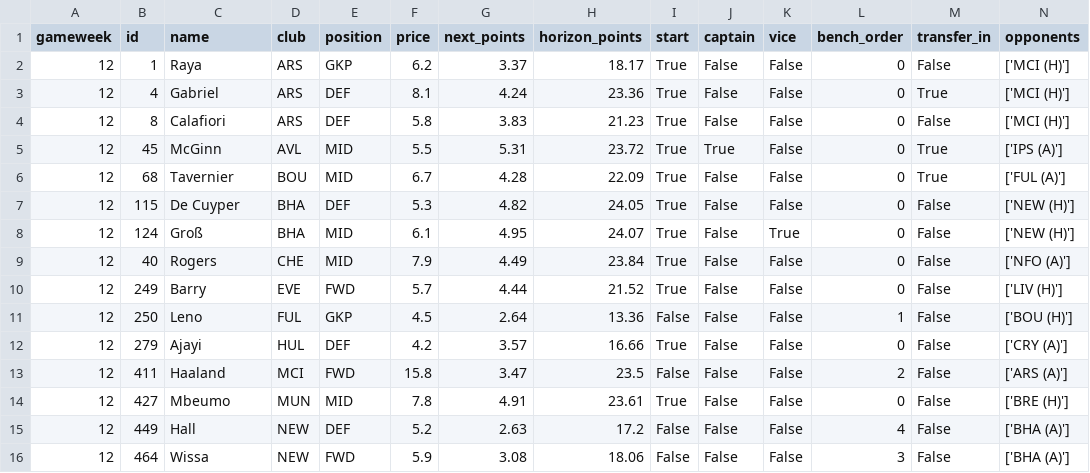
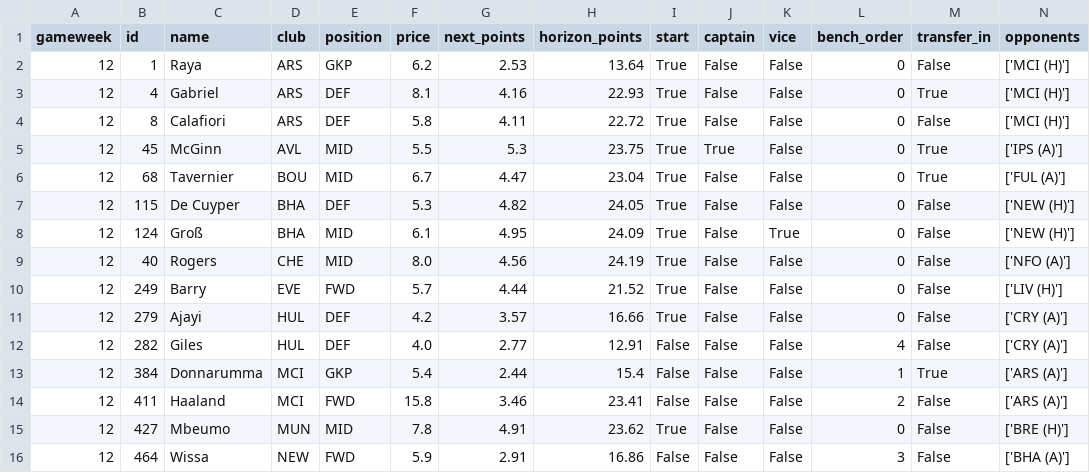
Before and after one commit to Punit-7/pl-analytics, a CSV file: modelling/reports/fpl_squad.csv, drawn as a sheet.

```diff
--- a/modelling/reports/fpl_squad.csv
+++ b/modelling/reports/fpl_squad.csv
@@ -1,16 +1,16 @@
 gameweek,id,name,club,position,price,next_points,horizon_points,start,captain,vice,bench_order,transfer_in,opponents
-12,1,Raya,ARS,GKP,6.2,3.37,18.17,True,False,False,0,False,['MCI (H)']
-12,4,Gabriel,ARS,DEF,8.1,4.24,23.36,True,False,False,0,True,['MCI (H)']
-12,8,Calafiori,ARS,DEF,5.8,3.83,21.23,True,False,False,0,False,['MCI (H)']
-12,45,McGinn,AVL,MID,5.5,5.31,23.72,True,True,False,0,True,['IPS (A)']
-12,68,Tavernier,BOU,MID,6.7,4.28,22.09,True,False,False,0,True,['FUL (A)']
+12,1,Raya,ARS,GKP,6.2,2.53,13.64,True,False,False,0,False,['MCI (H)']
+12,4,Gabriel,ARS,DEF,8.1,4.16,22.93,True,False,False,0,True,['MCI (H)']
+12,8,Calafiori,ARS,DEF,5.8,4.11,22.72,True,False,False,0,False,['MCI (H)']
+12,45,McGinn,AVL,MID,5.5,5.3,23.75,True,True,False,0,True,['IPS (A)']
+12,68,Tavernier,BOU,MID,6.7,4.47,23.04,True,False,False,0,True,['FUL (A)']
 12,115,De Cuyper,BHA,DEF,5.3,4.82,24.05,True,False,False,0,False,['NEW (H)']
-12,124,Groß,BHA,MID,6.1,4.95,24.07,True,False,True,0,False,['NEW (H)']
-12,40,Rogers,CHE,MID,7.9,4.49,23.84,True,False,False,0,False,['NFO (A)']
+12,124,Groß,BHA,MID,6.1,4.95,24.09,True,False,True,0,False,['NEW (H)']
+12,40,Rogers,CHE,MID,8.0,4.56,24.19,True,False,False,0,False,['NFO (A)']
 12,249,Barry,EVE,FWD,5.7,4.44,21.52,True,False,False,0,False,['LIV (H)']
-12,250,Leno,FUL,GKP,4.5,2.64,13.36,False,False,False,1,False,['BOU (H)']
 12,279,Ajayi,HUL,DEF,4.2,3.57,16.66,True,False,False,0,False,['CRY (A)']
-12,411,Haaland,MCI,FWD,15.8,3.47,23.5,False,False,False,2,False,['ARS (A)']
-12,427,Mbeumo,MUN,MID,7.8,4.91,23.61,True,False,False,0,False,['BRE (H)']
-12,449,Hall,NEW,DEF,5.2,2.63,17.2,False,False,False,4,False,['BHA (A)']
-12,464,Wissa,NEW,FWD,5.9,3.08,18.06,False,False,False,3,False,['BHA (A)']
+12,282,Giles,HUL,DEF,4.0,2.77,12.91,False,False,False,4,False,['CRY (A)']
+12,384,Donnarumma,MCI,GKP,5.4,2.44,15.4,False,False,False,1,True,['ARS (A)']
+12,411,Haaland,MCI,FWD,15.8,3.46,23.41,False,False,False,2,False,['ARS (A)']
+12,427,Mbeumo,MUN,MID,7.8,4.91,23.62,True,False,False,0,False,['BRE (H)']
+12,464,Wissa,NEW,FWD,5.9,2.91,16.86,False,False,False,3,False,['BHA (A)']
```
Also changed, not shown: 6 other files.
